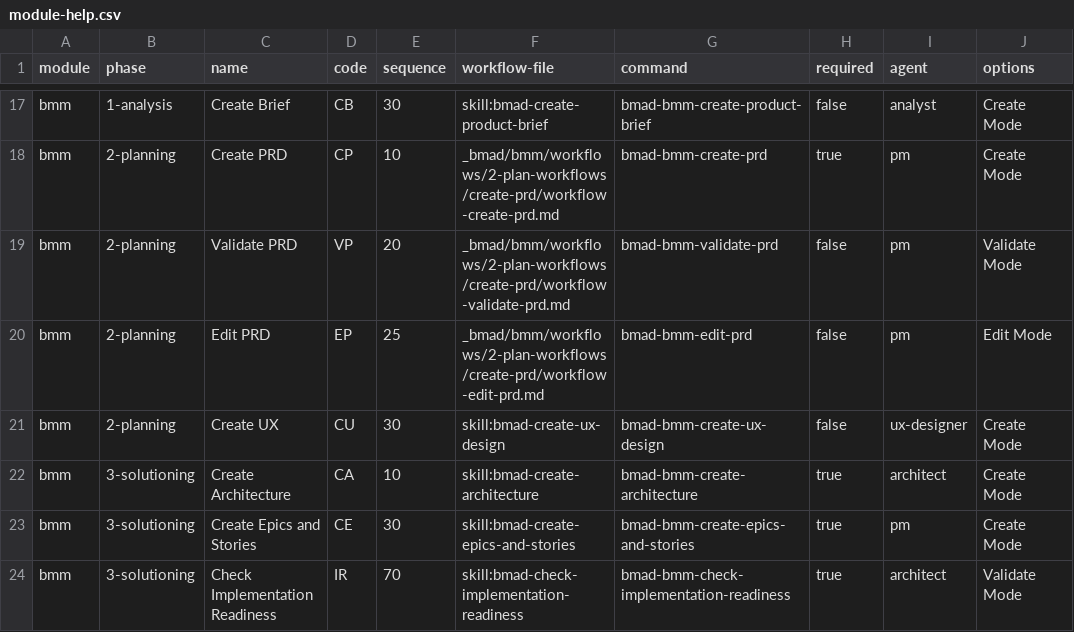
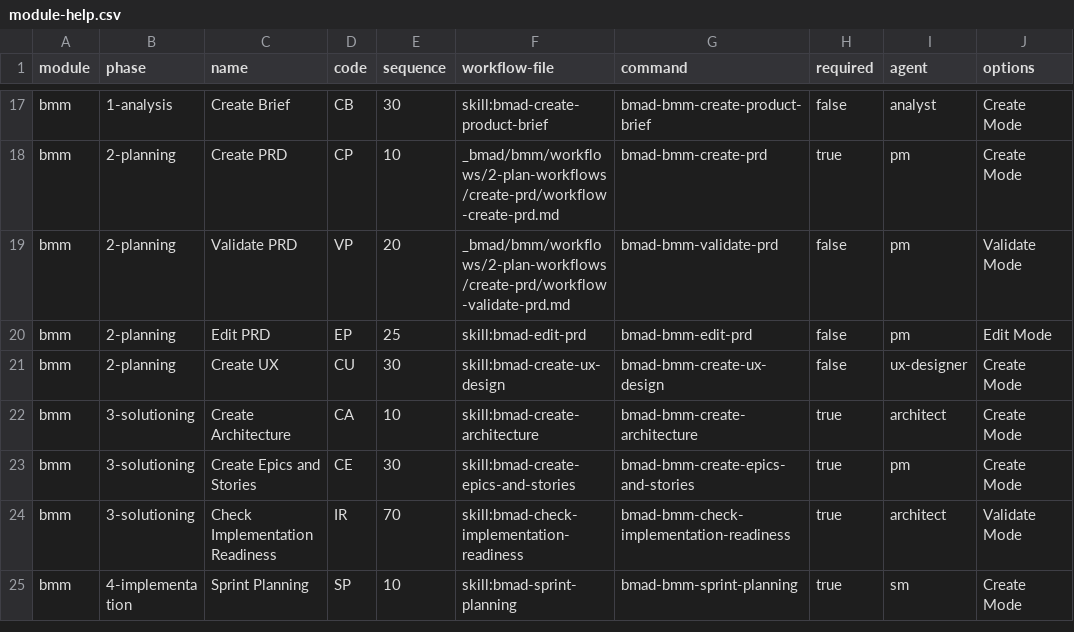
Before and after one commit to ricomiles/BMAD-METHOD, a CSV file: src/bmm/module-help.csv, drawn as a sheet; only a part is shown, gaps mark what is left out; the shorter side is filled out with more unchanged rows; the diff names each change by its address in the sheet, - before the commit and + after, or states it on an @@ line.

Commit message:
refactor: convert bmad-edit-prd from shared workflow to standalone skill
Move edit-prd workflow and steps-e/ out of the shared create-prd directory
into its own bmad-edit-prd skill directory with SKILL.md, workflow.md, and
bmad-skill-manifest.yaml. Update pm.agent.yaml and module-help.csv to use
skill:bmad-edit-prd. Fix validationWorkflow path in step-e-04 to use
absolute {project-root} reference since relative path breaks after move.

```diff
--- a/src/bmm/module-help.csv
+++ b/src/bmm/module-help.csv
-F20 (workflow-file): _bmad/bmm/workflows/2-plan-workflows/create-prd/workflow-edit-prd.md
+F20 (workflow-file): skill:bmad-edit-prd
```
Also changed, not shown: 10 other files.
